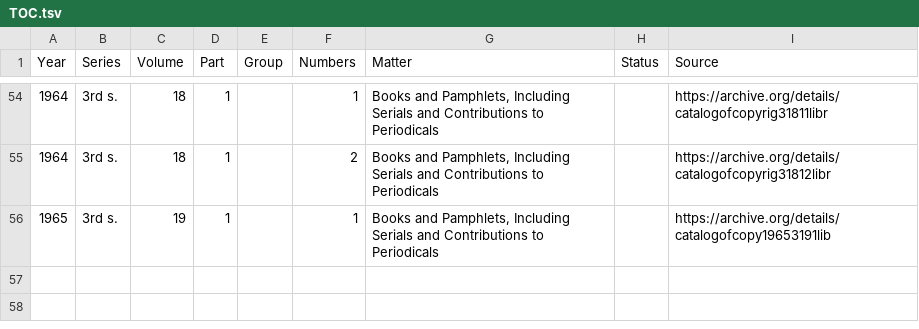
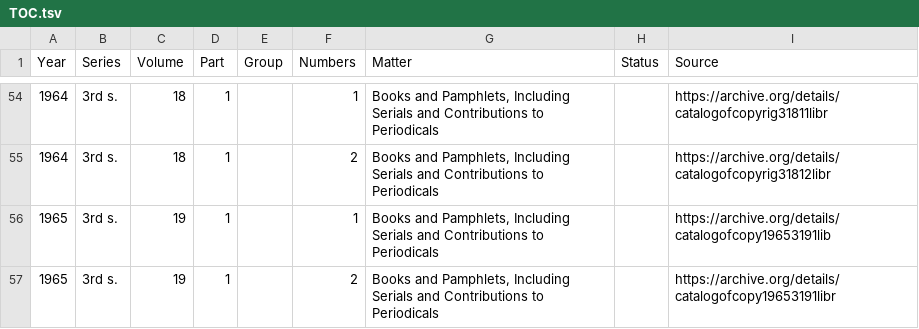
Before and after one commit to NYPL/catalog_of_copyright_entries_project, a TSV file: xml/TOC.tsv, drawn as a sheet; only a part is shown, gaps mark what is left out; the diff names each change by its address in the sheet, - before the commit and + after, or states it on an @@ line.

Commit message:
1965 part 2 files

```diff
--- a/xml/TOC.tsv
+++ b/xml/TOC.tsv
+row 57: 1965 | 3rd s. | 19 | 1 |  | 2 | Books and Pamphlets, Including Serials and Contributions to Periodicals |  | https://archive.org/details/catalogofcopy19653191libr
```
